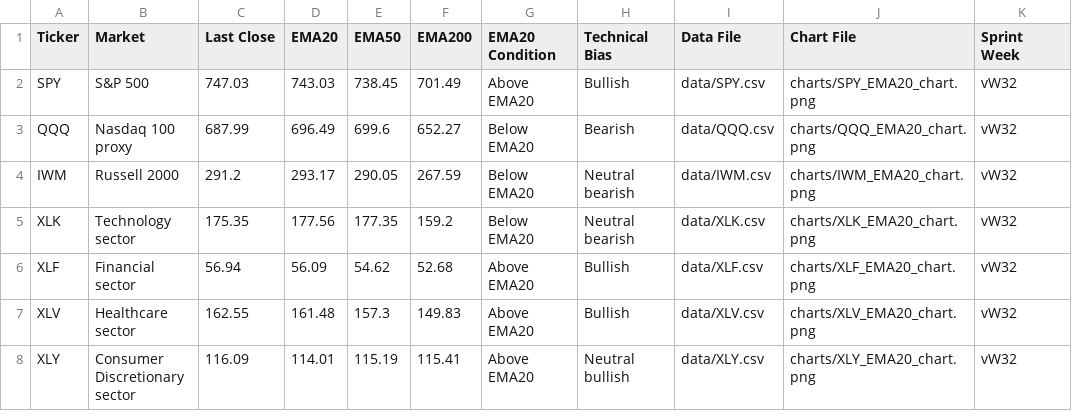
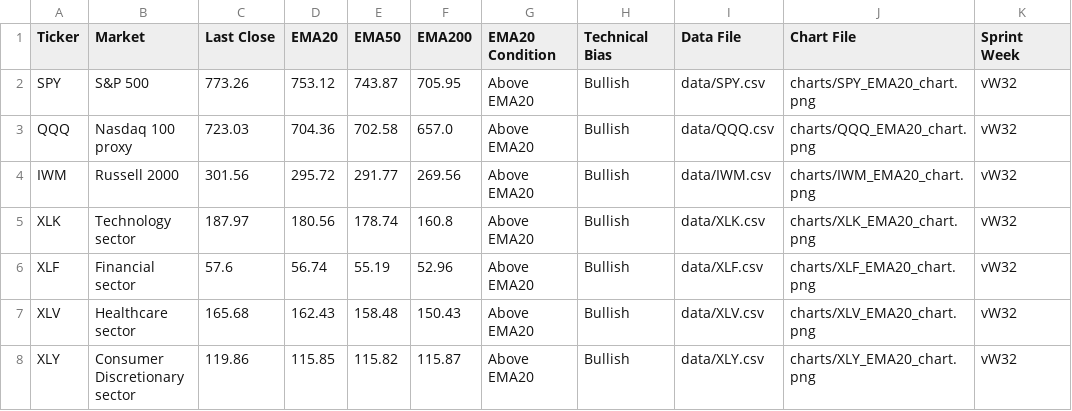
Before and after one commit to juninho4/Team-3-Practical-A-CP3405, a CSV file: vW32/technical agent/technical_agent_output_W32.csv, drawn as a sheet; only a part is shown; the diff covers the shown part only.

```diff
--- a/vW32/technical agent/technical_agent_output_W32.csv
+++ b/vW32/technical agent/technical_agent_output_W32.csv
@@ -1,8 +1,8 @@
 Ticker,Market,Last Close,EMA20,EMA50,EMA200,EMA20 Condition,Technical Bias,Data File,Chart File,Sprint Week
-SPY,S&P 500,747.03,743.03,738.45,701.49,Above EMA20,Bullish,data/SPY.csv,charts/SPY_EMA20_chart.png,vW32
-QQQ,Nasdaq 100 proxy,687.99,696.49,699.6,652.27,Below EMA20,Bearish,data/QQQ.csv,charts/QQQ_EMA20_chart.png,vW32
-IWM,Russell 2000,291.2,293.17,290.05,267.59,Below EMA20,Neutral bearish,data/IWM.csv,charts/IWM_EMA20_chart.png,vW32
-XLK,Technology sector,175.35,177.56,177.35,159.2,Below EMA20,Neutral bearish,data/XLK.csv,charts/XLK_EMA20_chart.png,vW32
-XLF,Financial sector,56.94,56.09,54.62,52.68,Above EMA20,Bullish,data/XLF.csv,charts/XLF_EMA20_chart.png,vW32
-XLV,Healthcare sector,162.55,161.48,157.3,149.83,Above EMA20,Bullish,data/XLV.csv,charts/XLV_EMA20_chart.png,vW32
-XLY,Consumer Discretionary sector,116.09,114.01,115.19,115.41,Above EMA20,Neutral bullish,data/XLY.csv,charts/XLY_EMA20_chart.png,vW32
+SPY,S&P 500,773.26,753.12,743.87,705.95,Above EMA20,Bullish,data/SPY.csv,charts/SPY_EMA20_chart.png,vW32
+QQQ,Nasdaq 100 proxy,723.03,704.36,702.58,657.0,Above EMA20,Bullish,data/QQQ.csv,charts/QQQ_EMA20_chart.png,vW32
+IWM,Russell 2000,301.56,295.72,291.77,269.56,Above EMA20,Bullish,data/IWM.csv,charts/IWM_EMA20_chart.png,vW32
+XLK,Technology sector,187.97,180.56,178.74,160.8,Above EMA20,Bullish,data/XLK.csv,charts/XLK_EMA20_chart.png,vW32
+XLF,Financial sector,57.6,56.74,55.19,52.96,Above EMA20,Bullish,data/XLF.csv,charts/XLF_EMA20_chart.png,vW32
+XLV,Healthcare sector,165.68,162.43,158.48,150.43,Above EMA20,Bullish,data/XLV.csv,charts/XLV_EMA20_chart.png,vW32
+XLY,Consumer Discretionary sector,119.86,115.85,115.82,115.87,Above EMA20,Bullish,data/XLY.csv,charts/XLY_EMA20_chart.png,vW32
```
Also changed, not shown: 37 edited cells elsewhere in this file, vW32/technical agent/data/IWM.csv, vW32/technical agent/data/SPY.csv, 52 other files.
